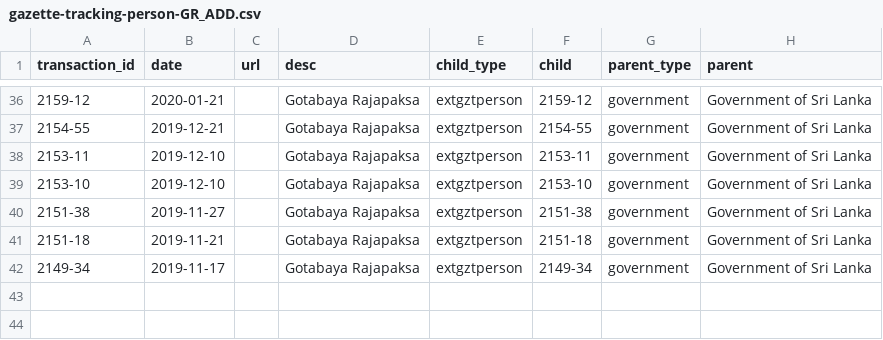
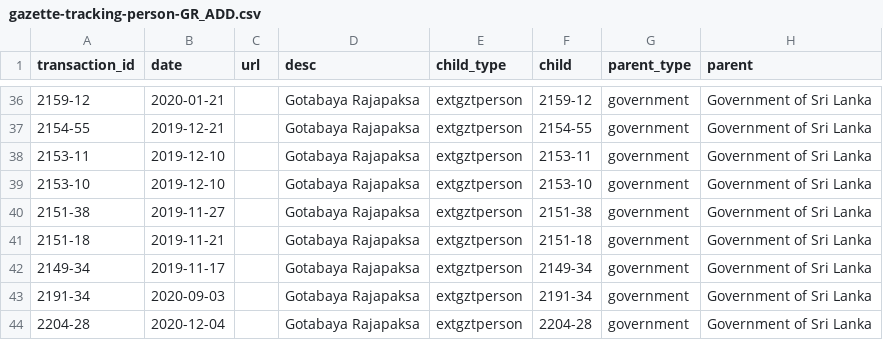
Before and after one commit to zaeema-n/opengin-org, a CSV file: data/documents/Gotabaya Rajapaksa/person/gazette-tracking-person-GR_ADD.csv, drawn as a sheet; only a part is shown, gaps mark what is left out.

Commit message:
2191-34 & 2204-28 gazettes

```diff
--- a/data/documents/Gotabaya Rajapaksa/person/gazette-tracking-person-GR_ADD.csv
+++ b/data/documents/Gotabaya Rajapaksa/person/gazette-tracking-person-GR_ADD.csv
@@ -42 +42,3 @@ transaction_id,date,url,desc,child_type,child,parent_type,parent
 2149-34,2019-11-17,,Gotabaya Rajapaksa,extgztperson,2149-34,government,Government of Sri Lanka
+2191-34,2020-09-03,,Gotabaya Rajapaksa,extgztperson,2191-34,government,Government of Sri Lanka
+2204-28,2020-12-04,,Gotabaya Rajapaksa,extgztperson,2204-28,government,Government of Sri Lanka
```
Also changed, not shown: 2 other files.
